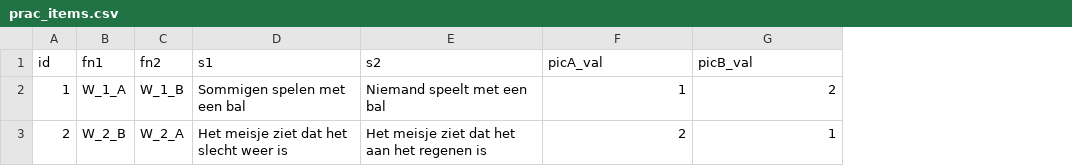
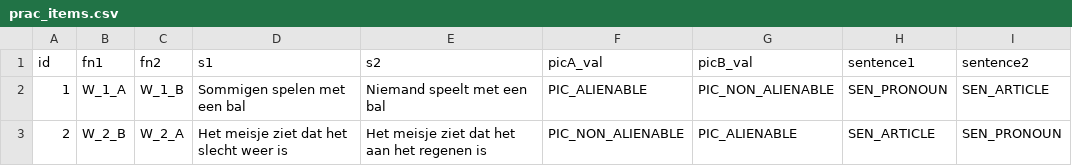
Before and after one commit to UiL-OTS-labs/ZEP-picture-sentence, a CSV file: stimuli/prac_items.csv, drawn as a sheet; the diff names each change by its address in the sheet, - before the commit and + after, or states it on an @@ line.

```diff
--- a/stimuli/prac_items.csv
+++ b/stimuli/prac_items.csv
+column H (sentence1), rows 2-3: SEN_PRONOUN | SEN_ARTICLE
+column I (sentence2), rows 2-3: SEN_ARTICLE | SEN_PRONOUN
-F2 (picA_val): 1
+F2 (picA_val): PIC_ALIENABLE
-G2 (picB_val): 2
+G2 (picB_val): PIC_NON_ALIENABLE
-F3 (picA_val): 2
+F3 (picA_val): PIC_NON_ALIENABLE
-G3 (picB_val): 1
+G3 (picB_val): PIC_ALIENABLE
```
Also changed, not shown: stimuli/test_items.csv, 1 other file.
